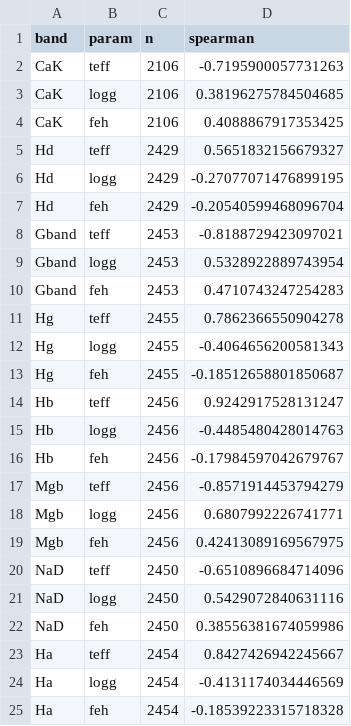
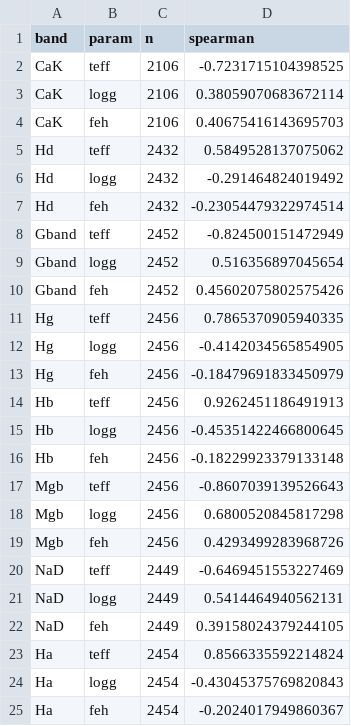
Before and after one commit to Ricardo-wang-0604/lamost-repeat-observation-error-calibration, a CSV file: results/tables/spectra_correlations.csv, drawn as a sheet.

```diff
--- a/results/tables/spectra_correlations.csv
+++ b/results/tables/spectra_correlations.csv
@@ -1,25 +1,25 @@
 band,param,n,spearman
-CaK,teff,2106,-0.7195900057731263
-CaK,logg,2106,0.38196275784504685
-CaK,feh,2106,0.4088867917353425
-Hd,teff,2429,0.5651832156679327
-Hd,logg,2429,-0.27077071476899195
-Hd,feh,2429,-0.20540599468096704
-Gband,teff,2453,-0.8188729423097021
-Gband,logg,2453,0.5328922889743954
-Gband,feh,2453,0.4710743247254283
-Hg,teff,2455,0.7862366550904278
-Hg,logg,2455,-0.4064656200581343
-Hg,feh,2455,-0.18512658801850687
-Hb,teff,2456,0.9242917528131247
-Hb,logg,2456,-0.4485480428014763
-Hb,feh,2456,-0.17984597042679767
-Mgb,teff,2456,-0.8571914453794279
-Mgb,logg,2456,0.6807992226741771
-Mgb,feh,2456,0.42413089169567975
-NaD,teff,2450,-0.6510896684714096
-NaD,logg,2450,0.5429072840631116
-NaD,feh,2450,0.38556381674059986
-Ha,teff,2454,0.8427426942245667
-Ha,logg,2454,-0.4131174034446569
-Ha,feh,2454,-0.18539223315718328
+CaK,teff,2106,-0.7231715104398525
+CaK,logg,2106,0.38059070683672114
+CaK,feh,2106,0.40675416143695703
+Hd,teff,2432,0.5849528137075062
+Hd,logg,2432,-0.291464824019492
+Hd,feh,2432,-0.23054479322974514
+Gband,teff,2452,-0.824500151472949
+Gband,logg,2452,0.516356897045654
+Gband,feh,2452,0.45602075802575426
+Hg,teff,2456,0.7865370905940335
+Hg,logg,2456,-0.4142034565854905
+Hg,feh,2456,-0.18479691833450979
+Hb,teff,2456,0.9262451186491913
+Hb,logg,2456,-0.45351422466800645
+Hb,feh,2456,-0.18229923379133148
+Mgb,teff,2456,-0.8607039139526643
+Mgb,logg,2456,0.6800520845817298
+Mgb,feh,2456,0.4293499283968726
+NaD,teff,2449,-0.6469451553227469
+NaD,logg,2449,0.5414464940562131
+NaD,feh,2449,0.39158024379244105
+Ha,teff,2454,0.8566335592214824
+Ha,logg,2454,-0.43045375769820843
+Ha,feh,2454,-0.2024017949860367
```
Also changed, not shown: results/tables/repeatability_by_epoch.csv, 20 other files.
